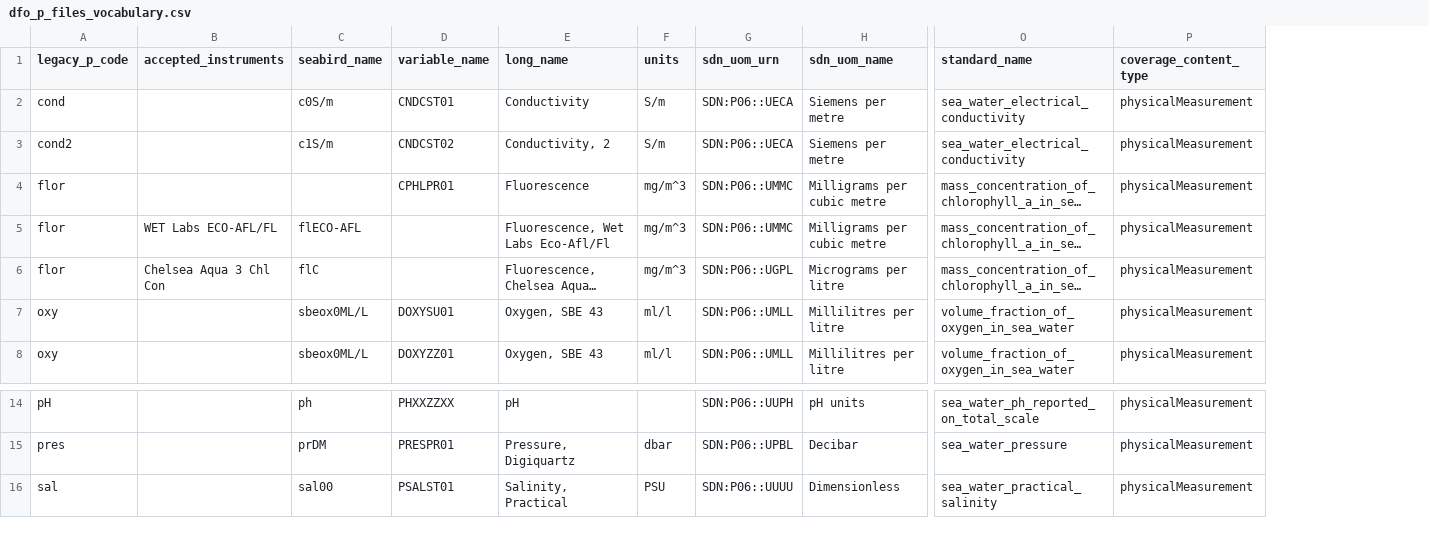
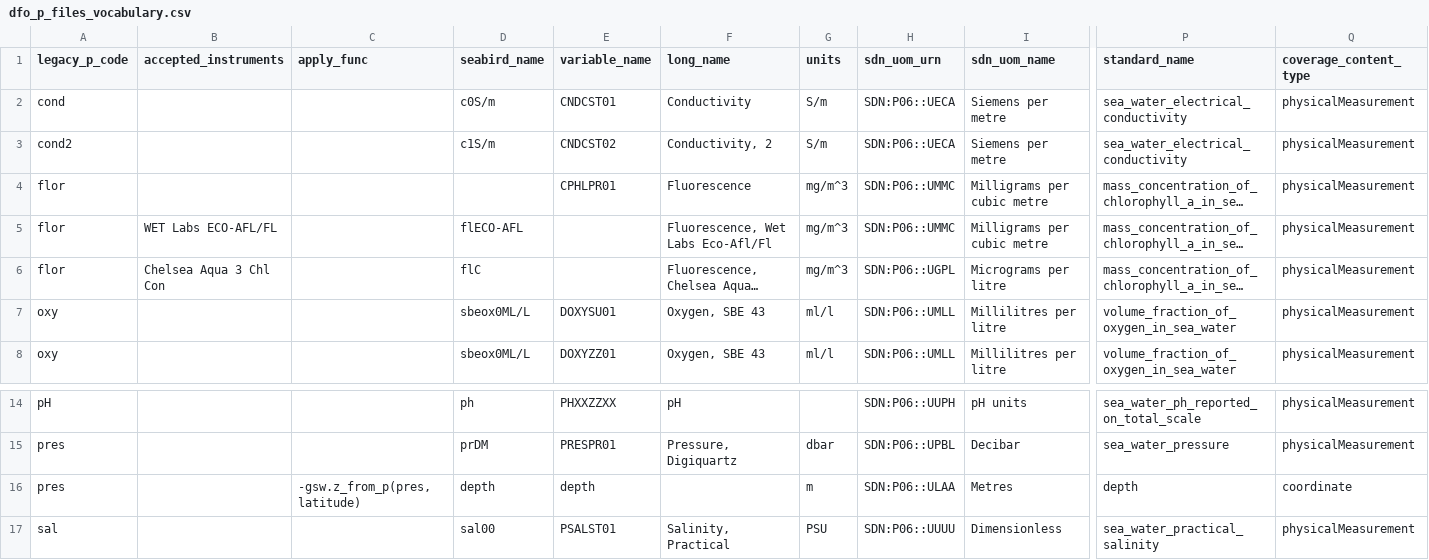
Before and after one commit to cioos-siooc/ocean-data-parser, a CSV file: ocean_data_parser/read/vocabularies/dfo_p_files_vocabulary.csv, drawn as a sheet; only a part is shown, gaps mark what is left out; long unchanged cells end in …; rows hold the shown columns only; the diff names each change by its address in the sheet, - before the commit and + after, or states it on an @@ line.

Commit message:
add depth variable and apply_func column to vocabulary

```diff
--- a/ocean_data_parser/read/vocabularies/dfo_p_files_vocabulary.csv
+++ b/ocean_data_parser/read/vocabularies/dfo_p_files_vocabulary.csv
+column C (apply_func), empty
+row 16: pres |  | -gsw.z_from_p(pres,latitude) | depth | depth |  | m | SDN:P06::ULAA | Metres | depth | coordinate
```
